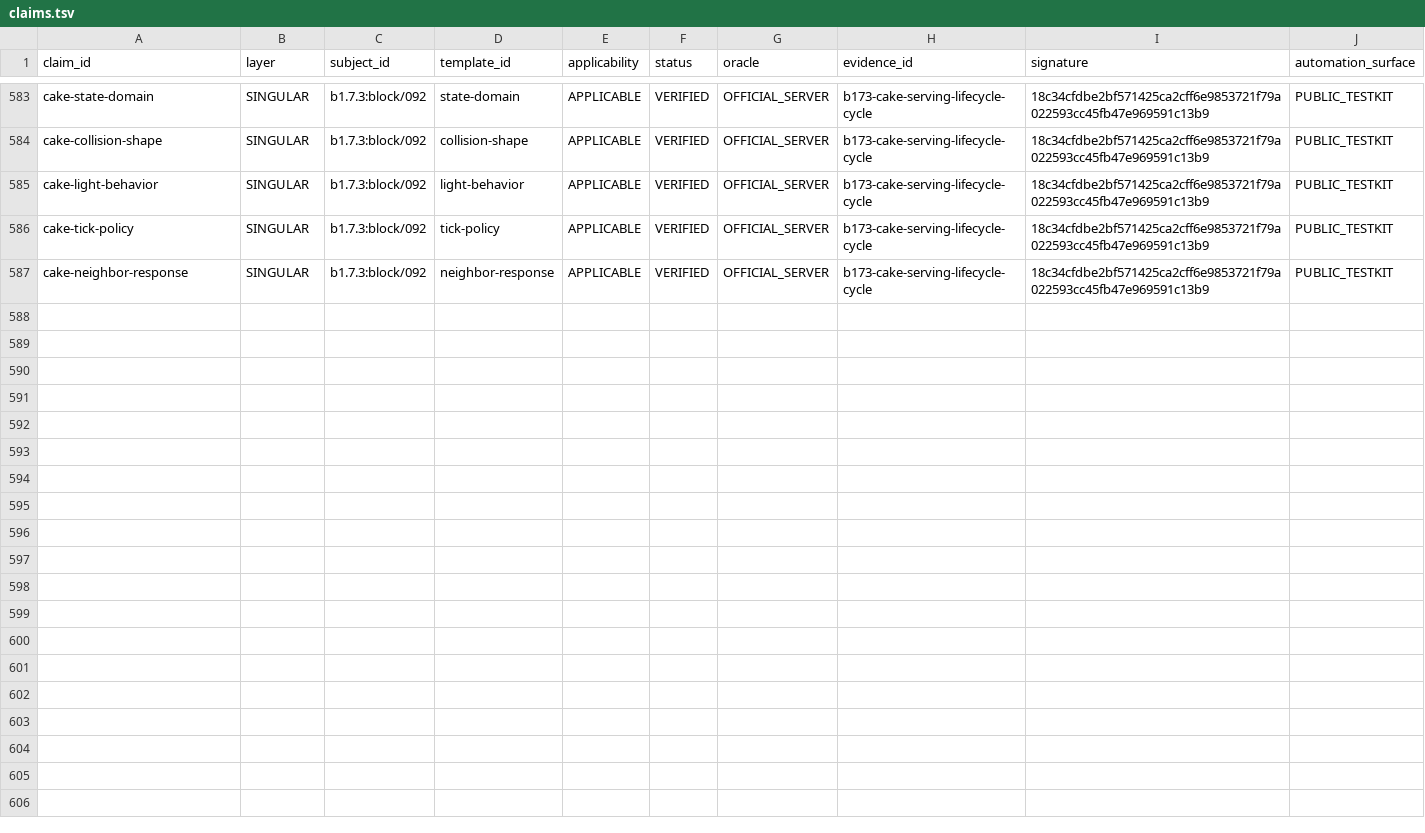
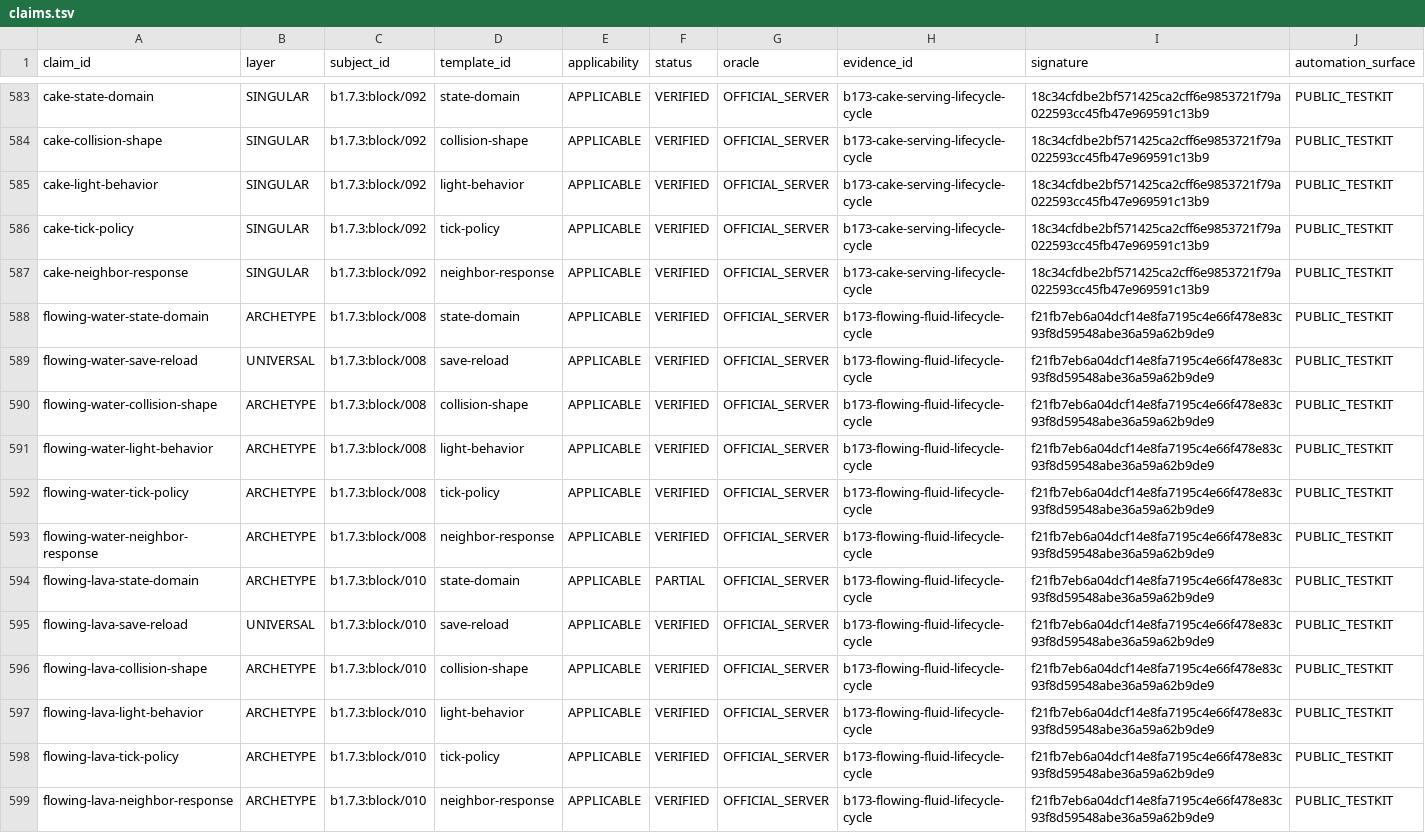
Before and after one commit to lucasrgt/Worldline, a TSV file: behavior/functional-census/b1.7.3/claims.tsv, drawn as a sheet; only a part is shown, gaps mark what is left out; the diff names each change by its address in the sheet, - before the commit and + after, or states it on an @@ line.

Commit message:
Reconcile flowing fluid functional census

```diff
--- a/behavior/functional-census/b1.7.3/claims.tsv
+++ b/behavior/functional-census/b1.7.3/claims.tsv
+row 588: flowing-water-state-domain | ARCHETYPE | b1.7.3:block/008 | state-domain | APPLICABLE | VERIFIED | OFFICIAL_SERVER | b173-flowing-fluid-lifecycle-cycle | f21fb7eb6a04dcf14e8fa7195c4e66f478e83c93f8d59548abe36a59a62b9de9 | PUBLIC_TESTKIT
+row 589: flowing-water-save-reload | UNIVERSAL | b1.7.3:block/008 | save-reload | APPLICABLE | VERIFIED | OFFICIAL_SERVER | b173-flowing-fluid-lifecycle-cycle | f21fb7eb6a04dcf14e8fa7195c4e66f478e83c93f8d59548abe36a59a62b9de9 | PUBLIC_TESTKIT
+row 590: flowing-water-collision-shape | ARCHETYPE | b1.7.3:block/008 | collision-shape | APPLICABLE | VERIFIED | OFFICIAL_SERVER | b173-flowing-fluid-lifecycle-cycle | f21fb7eb6a04dcf14e8fa7195c4e66f478e83c93f8d59548abe36a59a62b9de9 | PUBLIC_TESTKIT
+row 591: flowing-water-light-behavior | ARCHETYPE | b1.7.3:block/008 | light-behavior | APPLICABLE | VERIFIED | OFFICIAL_SERVER | b173-flowing-fluid-lifecycle-cycle | f21fb7eb6a04dcf14e8fa7195c4e66f478e83c93f8d59548abe36a59a62b9de9 | PUBLIC_TESTKIT
+row 592: flowing-water-tick-policy | ARCHETYPE | b1.7.3:block/008 | tick-policy | APPLICABLE | VERIFIED | OFFICIAL_SERVER | b173-flowing-fluid-lifecycle-cycle | f21fb7eb6a04dcf14e8fa7195c4e66f478e83c93f8d59548abe36a59a62b9de9 | PUBLIC_TESTKIT
+row 593: flowing-water-neighbor-response | ARCHETYPE | b1.7.3:block/008 | neighbor-response | APPLICABLE | VERIFIED | OFFICIAL_SERVER | b173-flowing-fluid-lifecycle-cycle | f21fb7eb6a04dcf14e8fa7195c4e66f478e83c93f8d59548abe36a59a62b9de9 | PUBLIC_TESTKIT
+row 594: flowing-lava-state-domain | ARCHETYPE | b1.7.3:block/010 | state-domain | APPLICABLE | PARTIAL | OFFICIAL_SERVER | b173-flowing-fluid-lifecycle-cycle | f21fb7eb6a04dcf14e8fa7195c4e66f478e83c93f8d59548abe36a59a62b9de9 | PUBLIC_TESTKIT
+row 595: flowing-lava-save-reload | UNIVERSAL | b1.7.3:block/010 | save-reload | APPLICABLE | VERIFIED | OFFICIAL_SERVER | b173-flowing-fluid-lifecycle-cycle | f21fb7eb6a04dcf14e8fa7195c4e66f478e83c93f8d59548abe36a59a62b9de9 | PUBLIC_TESTKIT
+row 596: flowing-lava-collision-shape | ARCHETYPE | b1.7.3:block/010 | collision-shape | APPLICABLE | VERIFIED | OFFICIAL_SERVER | b173-flowing-fluid-lifecycle-cycle | f21fb7eb6a04dcf14e8fa7195c4e66f478e83c93f8d59548abe36a59a62b9de9 | PUBLIC_TESTKIT
+row 597: flowing-lava-light-behavior | ARCHETYPE | b1.7.3:block/010 | light-behavior | APPLICABLE | VERIFIED | OFFICIAL_SERVER | b173-flowing-fluid-lifecycle-cycle | f21fb7eb6a04dcf14e8fa7195c4e66f478e83c93f8d59548abe36a59a62b9de9 | PUBLIC_TESTKIT
+row 598: flowing-lava-tick-policy | ARCHETYPE | b1.7.3:block/010 | tick-policy | APPLICABLE | VERIFIED | OFFICIAL_SERVER | b173-flowing-fluid-lifecycle-cycle | f21fb7eb6a04dcf14e8fa7195c4e66f478e83c93f8d59548abe36a59a62b9de9 | PUBLIC_TESTKIT
+row 599: flowing-lava-neighbor-response | ARCHETYPE | b1.7.3:block/010 | neighbor-response | APPLICABLE | VERIFIED | OFFICIAL_SERVER | b173-flowing-fluid-lifecycle-cycle | f21fb7eb6a04dcf14e8fa7195c4e66f478e83c93f8d59548abe36a59a62b9de9 | PUBLIC_TESTKIT
```
Also changed, not shown: 2 other files.
